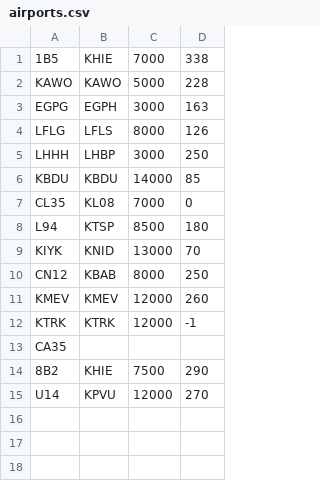
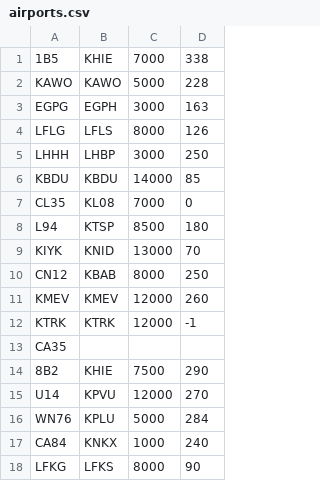
Before and after one commit to stooone/Gliding, a CSV file: airports.csv, drawn as a sheet.

Commit message:
added some new airports to fly

```diff
--- a/airports.csv
+++ b/airports.csv
@@ -15 +15,4 @@ CA35;
  U14;KPVU;12000;270
+WN76;KPLU;5000;284
+CA84;KNKX;1000;240
+LFKG;LFKS;8000;90
```
